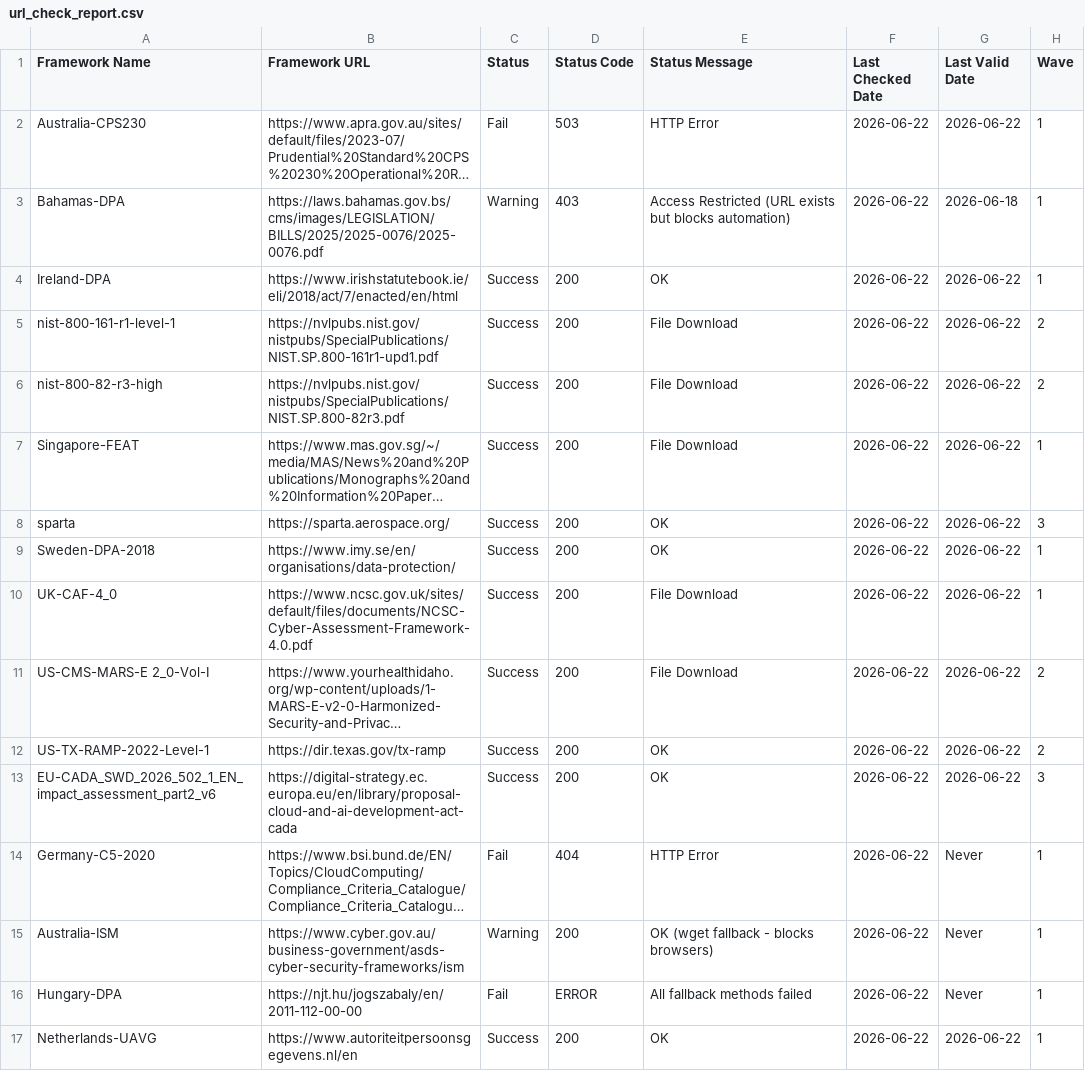
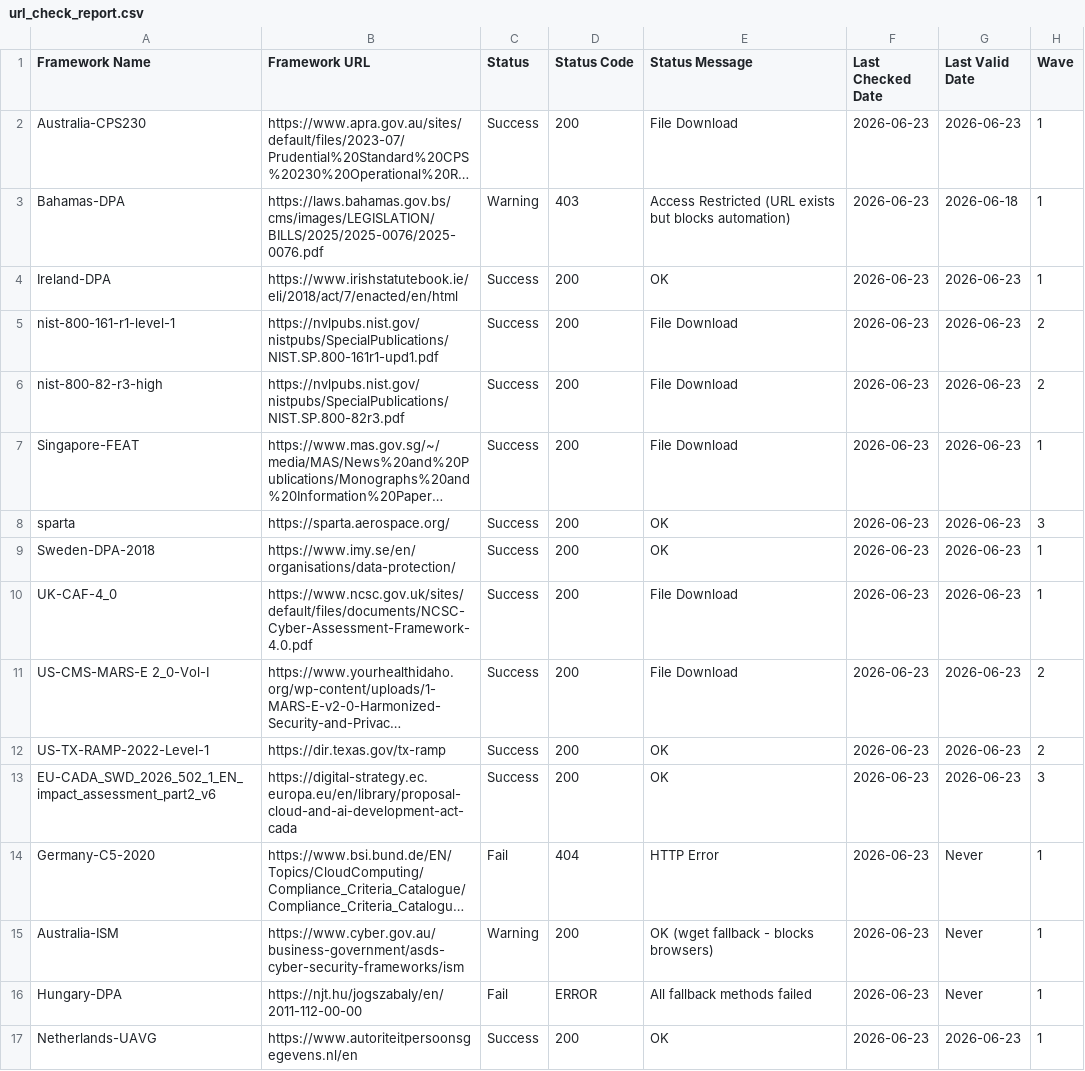
Before and after one commit to software-innovation-lab/url-checker, a CSV file: output/url_check_report.csv, drawn as a sheet; long unchanged cells end in …; the diff names each change by its address in the sheet, - before the commit and + after, or states it on an @@ line.

```diff
--- a/output/url_check_report.csv
+++ b/output/url_check_report.csv
-C2 (Status): Fail
+C2 (Status): Success
-D2 (Status Code): 503
+D2 (Status Code): 200
-E2 (Status Message): HTTP Error
+E2 (Status Message): File Download
-F2:F17 (Last Checked Date): 2026-06-22
+F2:F17 (Last Checked Date): 2026-06-23
-G2 (Last Valid Date): 2026-06-22
+G2 (Last Valid Date): 2026-06-23
-G4:G13 (Last Valid Date): 2026-06-22
+G4:G13 (Last Valid Date): 2026-06-23
-G17 (Last Valid Date): 2026-06-22
+G17 (Last Valid Date): 2026-06-23
```
Also changed, not shown: 1 other file.
